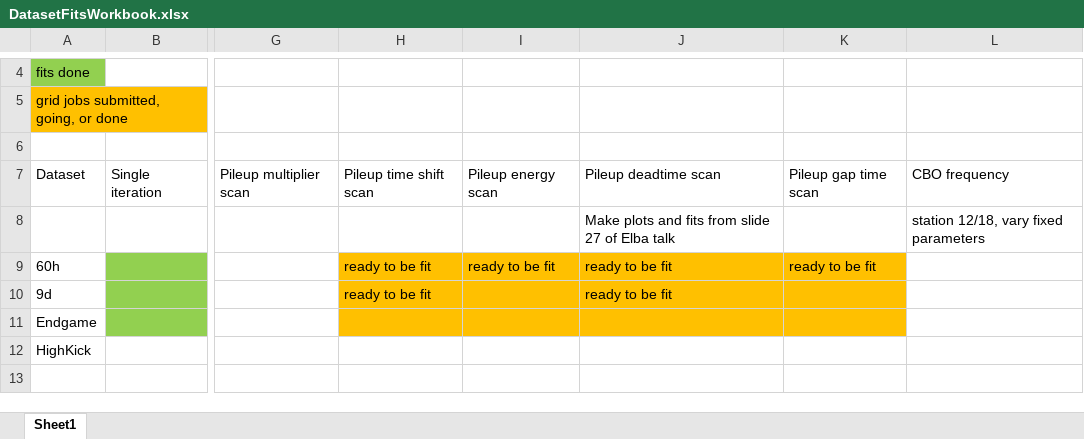
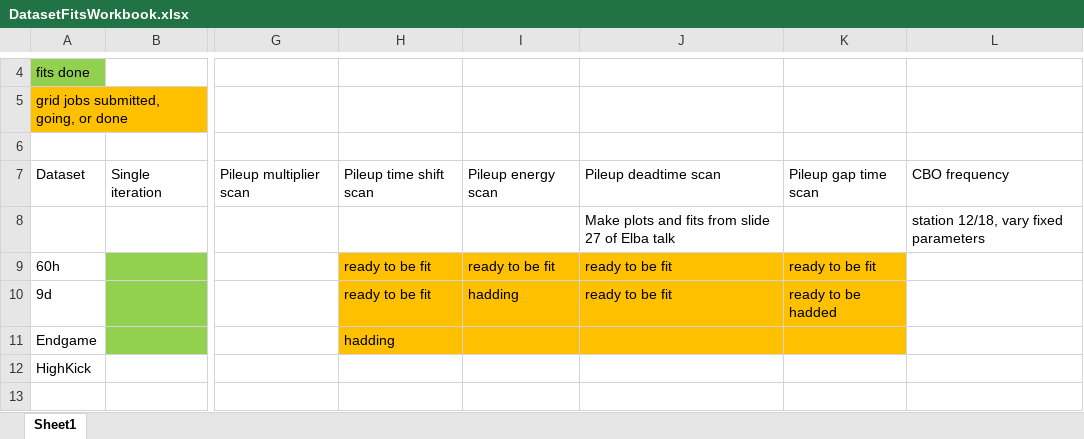
Before and after one commit to nkinnaird/Dissertation, an Excel workbook: OtherMaterials/DatasetFitsWorkbook.xlsx, sheet Sheet1, drawn as a sheet; only a part is shown, gaps mark what is left out; values as stored, in another font and other column widths than the file's, no borders; the diff names each change by its address in the sheet, - before the commit and + after, or states it on an @@ line.

Commit message:
Updates to fit workbook.

```diff
--- a/OtherMaterials/DatasetFitsWorkbook.xlsx (sheet Sheet1)
+++ b/OtherMaterials/DatasetFitsWorkbook.xlsx (sheet Sheet1)
-I10: (empty)
+I10: hadding
-K10: (empty)
+K10: ready to be hadded
-H11: (empty)
+H11: hadding
```
